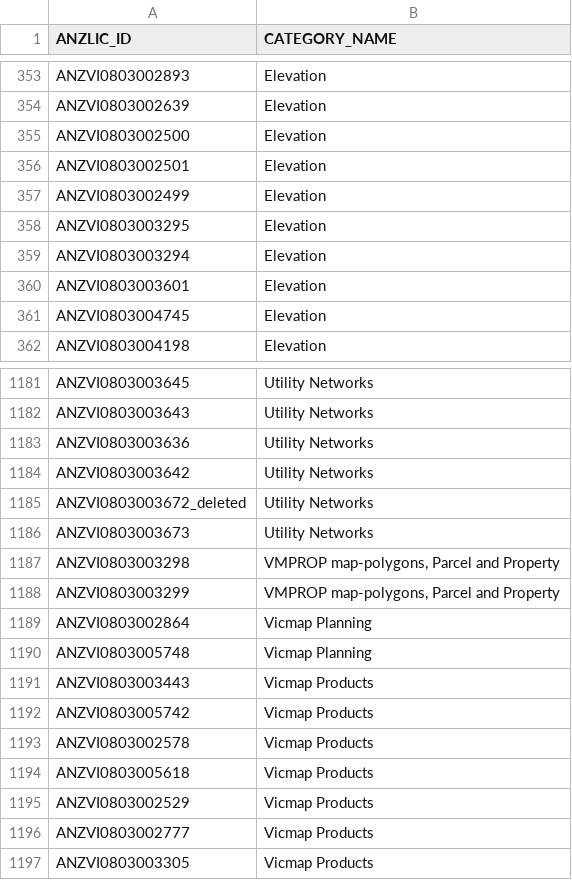
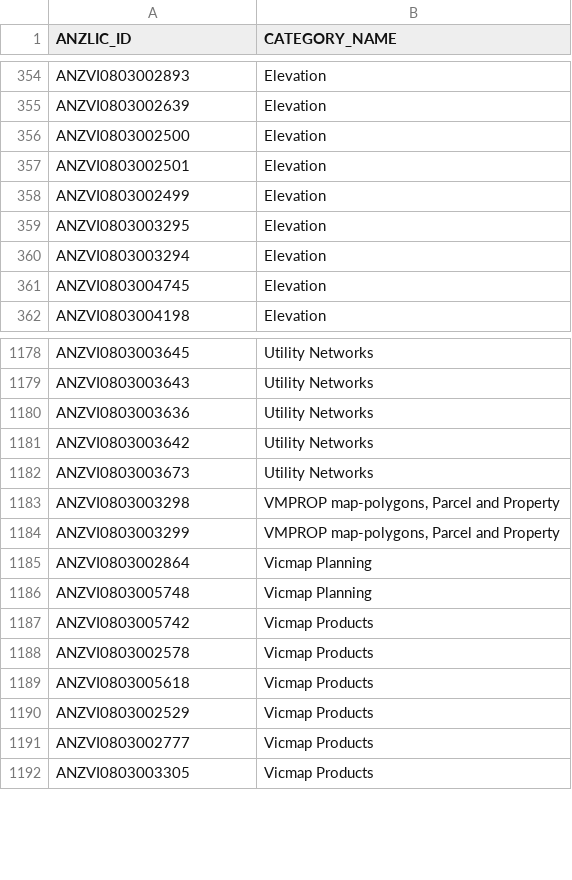
Before and after one commit to geonetwork-delwp/metashare, a CSV file: data/sdm_category_product.csv, drawn as a sheet; only a part is shown, gaps mark what is left out; removed rows and columns are numbered as before the commit, all else as after; the diff covers the shown part only; the diff names each change by its address in the sheet, - before the commit and + after, or states it on an @@ line.

```diff
--- a/data/sdm_category_product.csv
+++ b/data/sdm_category_product.csv
-row 360: ANZVI0803003601 | Elevation
-row 1185: ANZVI0803003672_deleted | Utility Networks
-row 1191: ANZVI0803003443 | Vicmap Products
```
Also changed, not shown: 5 added rows and 7 removed rows elsewhere in this file, data/object.csv, data/product_object.csv, 3 other files.
